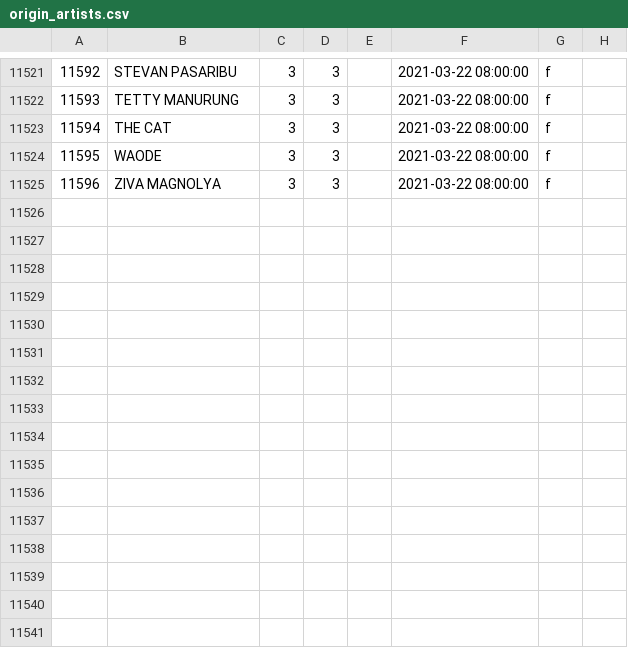
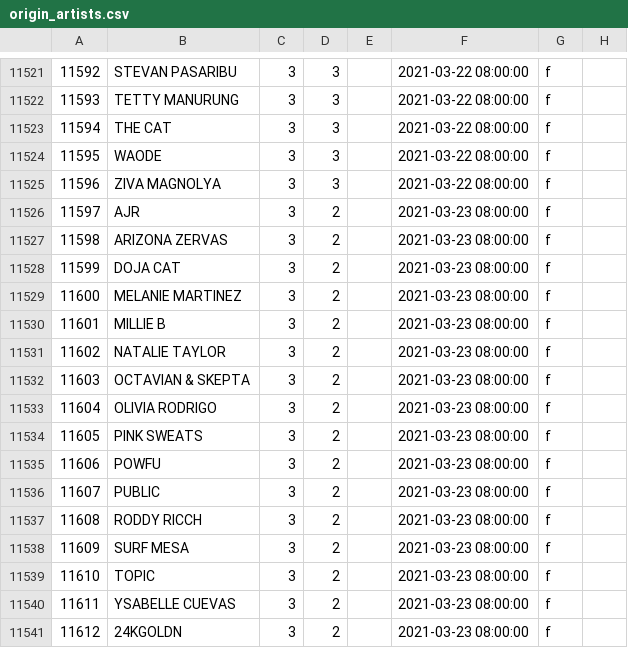
Before and after one commit to TrueTamao/KaraokeTW, a CSV file: db/origin_artists.csv, drawn as a sheet; only a part is shown, gaps mark what is left out.

```diff
--- a/db/origin_artists.csv
+++ b/db/origin_artists.csv
@@ -11525 +11525,17 @@
 11596|ZIVA MAGNOLYA|3|3||2021-03-22 08:00:00|f|
+11597|AJR|3|2||2021-03-23 08:00:00|f|
+11598|ARIZONA ZERVAS|3|2||2021-03-23 08:00:00|f|
+11599|DOJA CAT|3|2||2021-03-23 08:00:00|f|
+11600|MELANIE MARTINEZ|3|2||2021-03-23 08:00:00|f|
+11601|MILLIE B|3|2||2021-03-23 08:00:00|f|
+11602|NATALIE TAYLOR|3|2||2021-03-23 08:00:00|f|
+11603|OCTAVIAN & SKEPTA|3|2||2021-03-23 08:00:00|f|
+11604|OLIVIA RODRIGO|3|2||2021-03-23 08:00:00|f|
+11605|PINK SWEATS|3|2||2021-03-23 08:00:00|f|
+11606|POWFU|3|2||2021-03-23 08:00:00|f|
+11607|PUBLIC|3|2||2021-03-23 08:00:00|f|
+11608|RODDY RICCH|3|2||2021-03-23 08:00:00|f|
+11609|SURF MESA|3|2||2021-03-23 08:00:00|f|
+11610|TOPIC|3|2||2021-03-23 08:00:00|f|
+11611|YSABELLE CUEVAS|3|2||2021-03-23 08:00:00|f|
+11612|24KGOLDN|3|2||2021-03-23 08:00:00|f|
```
Also changed, not shown: db/artists.csv, 1 other file.
